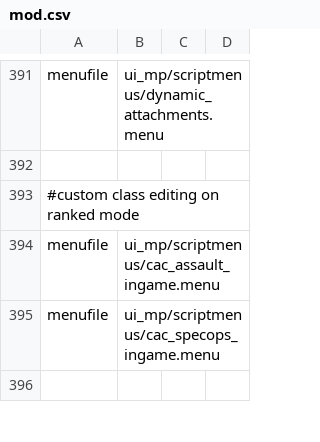
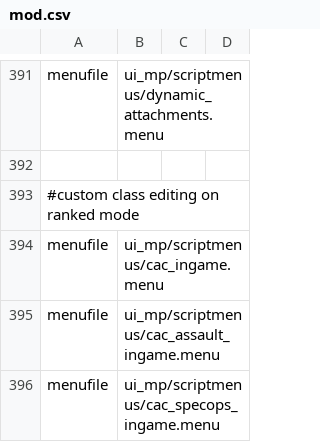
Before and after one commit to ObelardO/Cod4x-Obelwarfare-Mod, a CSV file: mod.csv, drawn as a sheet; only a part is shown, gaps mark what is left out; the shorter side is filled out with more unchanged rows.

Commit message:
Upd cac_ingame menu (remove all stats stuff) add "allowed" logic

```diff
--- a/mod.csv
+++ b/mod.csv
@@ -393,2 +393,3 @@ menufile,ui_mp/scriptmenus/dynamic_attachments.menu
 #custom class editing on ranked mode
+menufile,ui_mp/scriptmenus/cac_ingame.menu
 menufile,ui_mp/scriptmenus/cac_assault_ingame.menu
```
Also changed, not shown: 4 other files.
